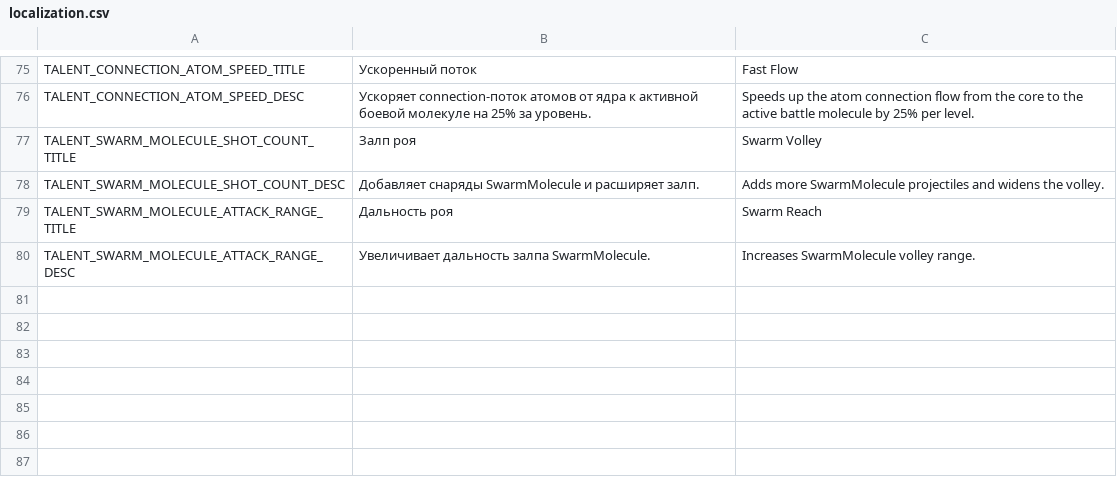
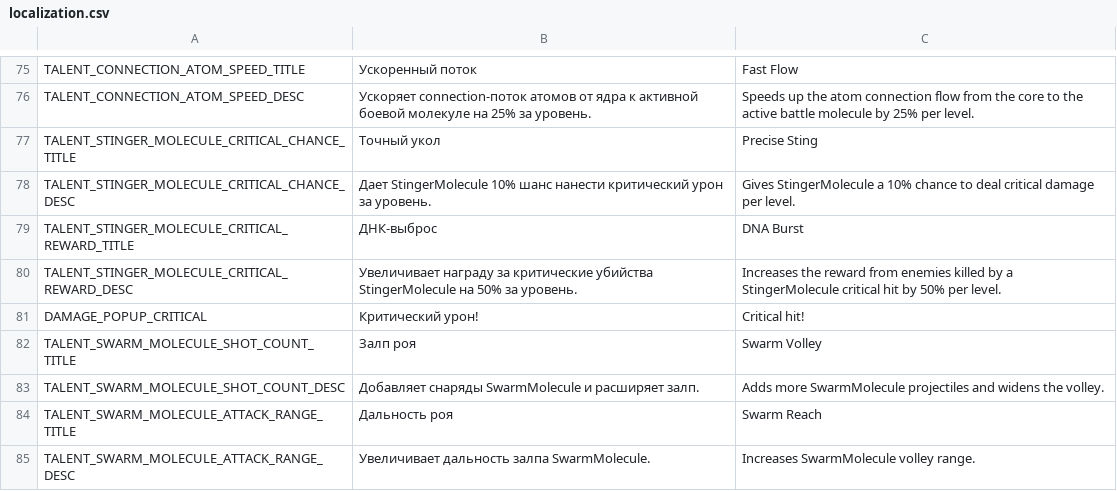
Before and after one commit to PunkGagarin/gamedevtv-jam-2026-atomic_connection, a CSV file: Assets/_Project/Resources/LocalizationFile/localization.csv, drawn as a sheet; only a part is shown, gaps mark what is left out.

Commit message:
added stinger critical hit chance talent;

```diff
--- a/Assets/_Project/Resources/LocalizationFile/localization.csv
+++ b/Assets/_Project/Resources/LocalizationFile/localization.csv
@@ -76,2 +76,7 @@ TALENT_CONNECTION_ATOM_SPEED_TITLE,Ускоренный поток,Fast Flow
 TALENT_CONNECTION_ATOM_SPEED_DESC,Ускоряет connection-поток атомов от ядра к активной боевой молекуле на 25% за уровень.,Speeds up the atom connection flow from the core to the active battle molecule by 25% per level.
+TALENT_STINGER_MOLECULE_CRITICAL_CHANCE_TITLE,Точный укол,Precise Sting
+TALENT_STINGER_MOLECULE_CRITICAL_CHANCE_DESC,Дает StingerMolecule 10% шанс нанести критический урон за уровень.,Gives StingerMolecule a 10% chance to deal critical damage per level.
+TALENT_STINGER_MOLECULE_CRITICAL_REWARD_TITLE,ДНК-выброс,DNA Burst
+TALENT_STINGER_MOLECULE_CRITICAL_REWARD_DESC,Увеличивает награду за критические убийства StingerMolecule на 50% за уровень.,Increases the reward from enemies killed by a StingerMolecule critical hit by 50% per level.
+DAMAGE_POPUP_CRITICAL,Критический урон!,Critical hit!
 TALENT_SWARM_MOLECULE_SHOT_COUNT_TITLE,Залп роя,Swarm Volley
```
Also changed, not shown: 26 other files.
